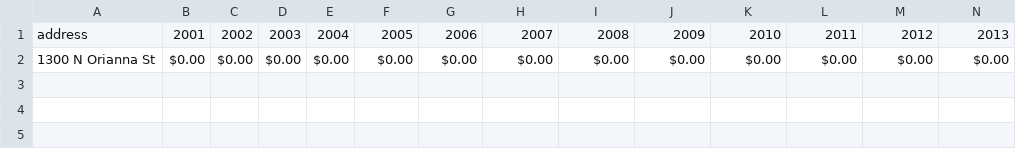
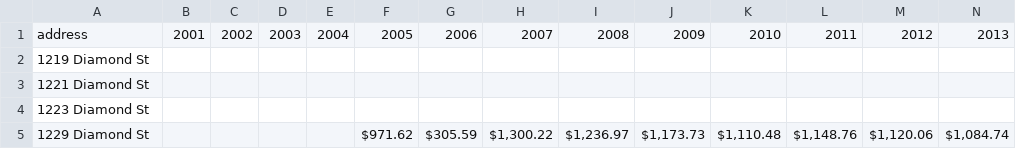
Before and after one commit to Edvardoh/RealEstateTax, a CSV file: taxes.csv, drawn as a sheet; only a part is shown; removed rows and columns are numbered as before the commit, all else as after; rows hold the shown columns only; the diff names each change by its address in the sheet, - before the commit and + after, or states it on an @@ line.

```diff
--- a/taxes.csv
+++ b/taxes.csv
-row 2: 1300 N Orianna St | $0.00 | $0.00 | $0.00 | $0.00 | $0.00 | $0.00 | $0.00 | $0.00 | $0.00 | $0.00 | $0.00 | $0.00 | $0.00
+row 2: 1219 Diamond St
+row 3: 1221 Diamond St
+row 4: 1223 Diamond St
+row 5: 1229 Diamond St |  |  |  |  | $971.62 | $305.59 | $1,300.22 | $1,236.97 | $1,173.73 | $1,110.48 | $1,148.76 | $1,120.06 | $1,084.74
```
Also changed, not shown: 3 other files.
